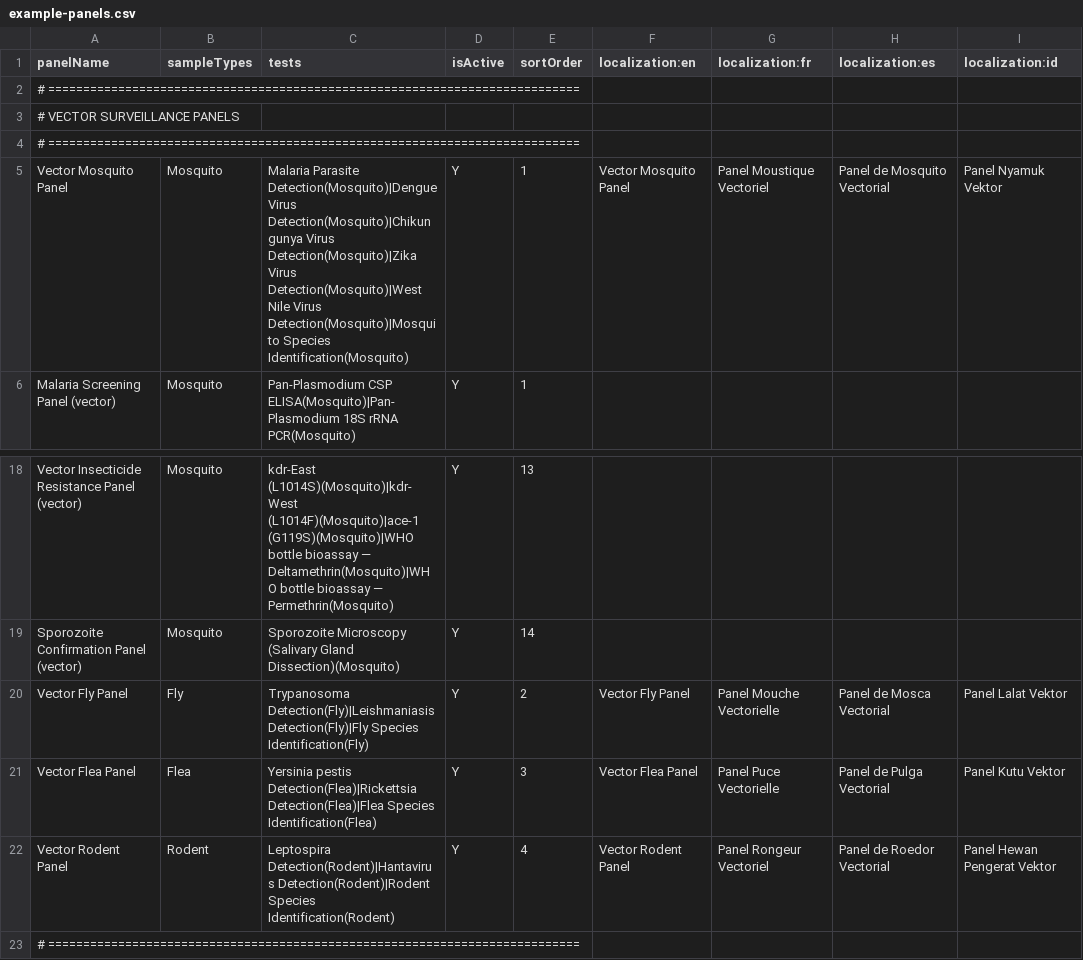
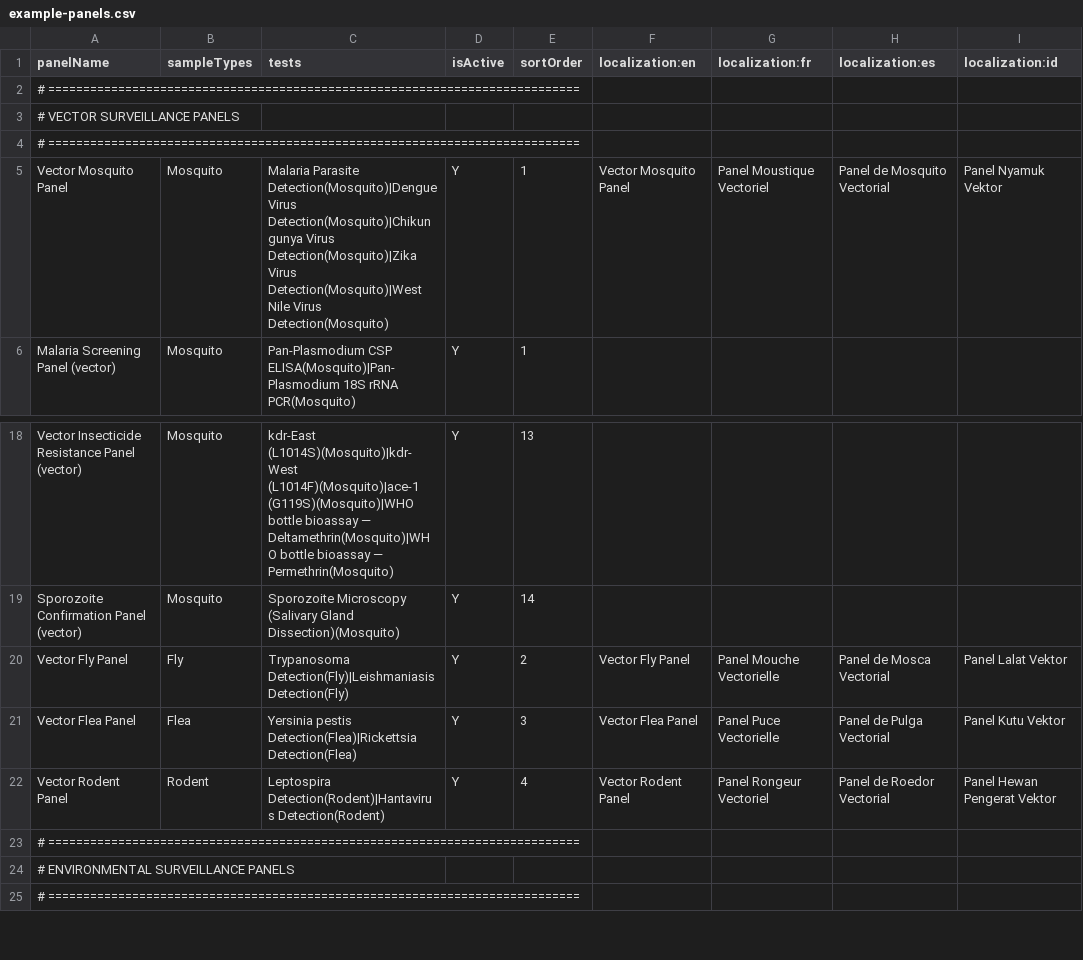
Before and after one commit to DIGI-UW/OpenELIS-Global-2, a CSV file: volume/configuration/backend/panels/example-panels.csv, drawn as a sheet; only a part is shown, gaps mark what is left out; the shorter side is filled out with more unchanged rows.

Commit message:
feat(vector panels): update mosquito and vector test entries for clarity and consistency

```diff
--- a/volume/configuration/backend/panels/example-panels.csv
+++ b/volume/configuration/backend/panels/example-panels.csv
@@ -4,3 +4,3 @@ panelName,sampleTypes,tests,isActive,sortOrder,localization:en,localization:fr,l
 # ============================================================================
-Vector Mosquito Panel,Mosquito,Malaria Parasite Detection(Mosquito)|Dengue Virus Detection(Mosquito)|Chikungunya Virus Detection(Mosquito)|Zika Virus Detection(Mosquito)|West Nile Virus Detection(Mosquito)|Mosquito Species Identification(Mosquito),Y,1,Vector Mosquito Panel,Panel Moustique Vectoriel,Panel de Mosquito Vectorial,Panel Nyamuk Vektor
+Vector Mosquito Panel,Mosquito,Malaria Parasite Detection(Mosquito)|Dengue Virus Detection(Mosquito)|Chikungunya Virus Detection(Mosquito)|Zika Virus Detection(Mosquito)|West Nile Virus Detection(Mosquito),Y,1,Vector Mosquito Panel,Panel Moustique Vectoriel,Panel de Mosquito Vectorial,Panel Nyamuk Vektor
 Malaria Screening Panel (vector),Mosquito,Pan-Plasmodium CSP ELISA(Mosquito)|Pan-Plasmodium 18S rRNA PCR(Mosquito),Y,1,,,,
@@ -19,5 +19,5 @@ Vector Insecticide Resistance Panel (vector),Mosquito,kdr-East (L1014S)(Mosquito
 Sporozoite Confirmation Panel (vector),Mosquito,Sporozoite Microscopy (Salivary Gland Dissection)(Mosquito),Y,14,,,,
-Vector Fly Panel,Fly,Trypanosoma Detection(Fly)|Leishmaniasis Detection(Fly)|Fly Species Identification(Fly),Y,2,Vector Fly Panel,Panel Mouche Vectorielle,Panel de Mosca Vectorial,Panel Lalat Vektor
-Vector Flea Panel,Flea,Yersinia pestis Detection(Flea)|Rickettsia Detection(Flea)|Flea Species Identification(Flea),Y,3,Vector Flea Panel,Panel Puce Vectorielle,Panel de Pulga Vectorial,Panel Kutu Vektor
-Vector Rodent Panel,Rodent,Leptospira Detection(Rodent)|Hantavirus Detection(Rodent)|Rodent Species Identification(Rodent),Y,4,Vector Rodent Panel,Panel Rongeur Vectoriel,Panel de Roedor Vectorial,Panel Hewan Pengerat Vektor
+Vector Fly Panel,Fly,Trypanosoma Detection(Fly)|Leishmaniasis Detection(Fly),Y,2,Vector Fly Panel,Panel Mouche Vectorielle,Panel de Mosca Vectorial,Panel Lalat Vektor
+Vector Flea Panel,Flea,Yersinia pestis Detection(Flea)|Rickettsia Detection(Flea),Y,3,Vector Flea Panel,Panel Puce Vectorielle,Panel de Pulga Vectorial,Panel Kutu Vektor
+Vector Rodent Panel,Rodent,Leptospira Detection(Rodent)|Hantavirus Detection(Rodent),Y,4,Vector Rodent Panel,Panel Rongeur Vectoriel,Panel de Roedor Vectorial,Panel Hewan Pengerat Vektor
 # ============================================================================
```
Also changed, not shown: 1 other file.
